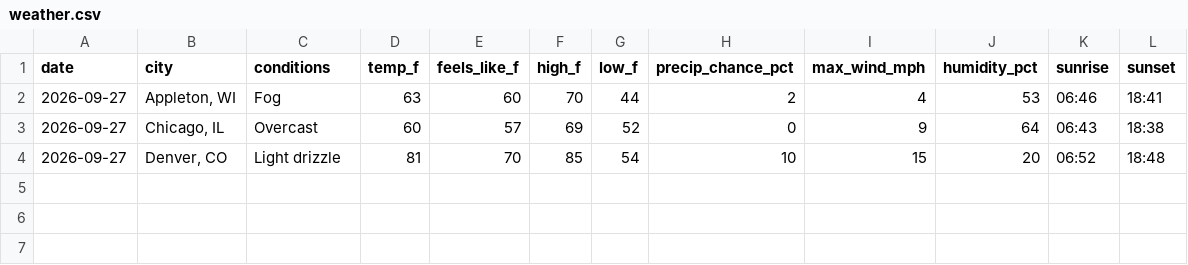
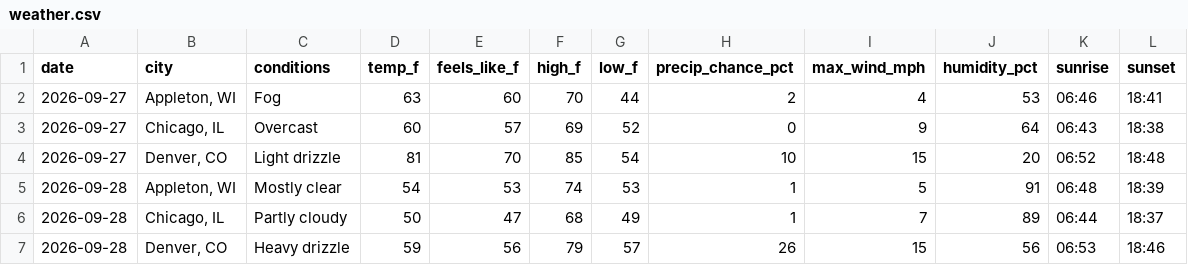
Before and after one commit to zkm/daily-log, a CSV file: weather.csv, drawn as a sheet; the diff names each change by its address in the sheet, - before the commit and + after, or states it on an @@ line.

Commit message:
Weather for 2026-09-28

```diff
--- a/weather.csv
+++ b/weather.csv
+row 5: 2026-09-28 | Appleton, WI | Mostly clear | 54 | 53 | 74 | 53 | 1 | 5 | 91 | 06:48 | 18:39
+row 6: 2026-09-28 | Chicago, IL | Partly cloudy | 50 | 47 | 68 | 49 | 1 | 7 | 89 | 06:44 | 18:37
+row 7: 2026-09-28 | Denver, CO | Heavy drizzle | 59 | 56 | 79 | 57 | 26 | 15 | 56 | 06:53 | 18:46
```
Also changed, not shown: 1 other file.
